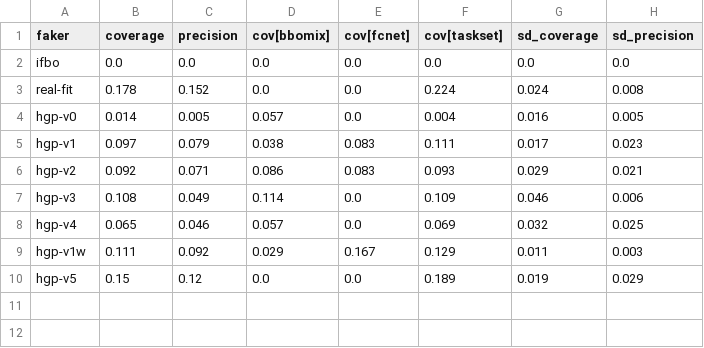
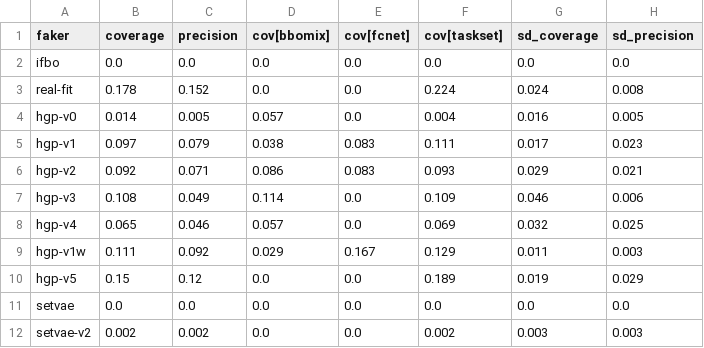
Before and after one commit to ASFaust/lcfaker, a CSV file: results/faker_eval.csv, drawn as a sheet; the diff names each change by its address in the sheet, - before the commit and + after, or states it on an @@ line.

```diff
--- a/results/faker_eval.csv
+++ b/results/faker_eval.csv
+row 11: setvae | 0.0 | 0.0 | 0.0 | 0.0 | 0.0 | 0.0 | 0.0
+row 12: setvae-v2 | 0.002 | 0.002 | 0.0 | 0.0 | 0.002 | 0.003 | 0.003
```
Also changed, not shown: results/faker_gaps.csv, 3 other files.
